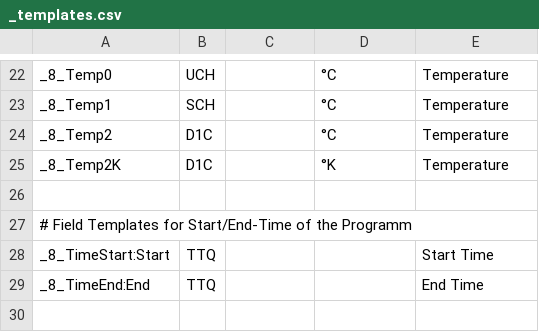
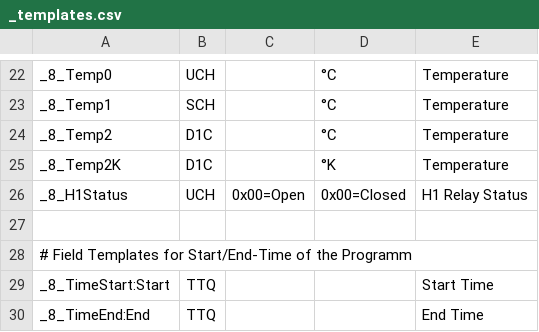
Before and after one commit to aghulas/ebusd-configuration-weishaupt, a CSV file: weishaupt/_templates.csv, drawn as a sheet; only a part is shown, gaps mark what is left out; the shorter side is filled out with more unchanged rows.

Commit message:
H1Status

```diff
--- a/weishaupt/_templates.csv
+++ b/weishaupt/_templates.csv
@@ -25,2 +25,3 @@ _8_Temp2,D1C,,°C,Temperature
 _8_Temp2K,D1C,,°K,Temperature
+_8_H1Status,UCH,0x00=Open,0x00=Closed,H1 Relay Status
 
```
Also changed, not shown: 16 other files.
